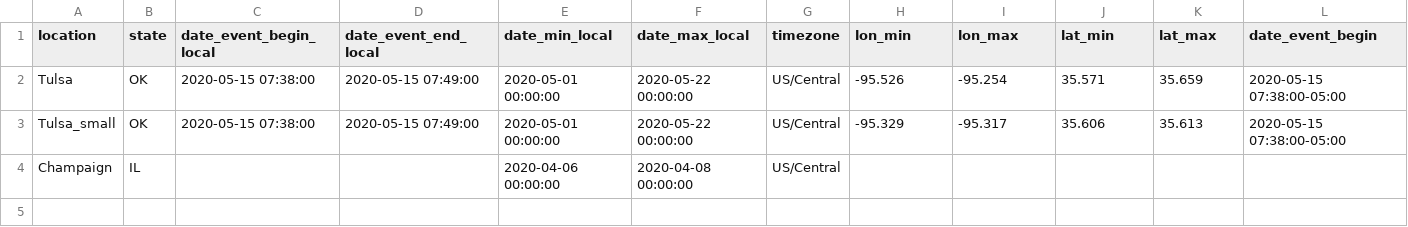
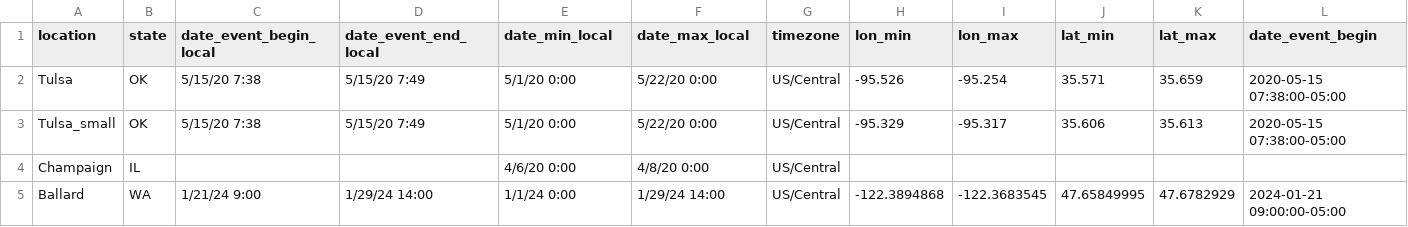
Before and after one commit to ekinugurel/SatMobFusion, a CSV file: config/locations.csv, drawn as a sheet; only a part is shown; rows hold the shown columns only; the diff names each change by its address in the sheet, - before the commit and + after, or states it on an @@ line.

```diff
--- a/config/locations.csv
+++ b/config/locations.csv
-C2:C3 (date_event_begin_local): 2020-05-15 07:38:00
+C2:C3 (date_event_begin_local): 5/15/20 7:38
-D2:D3 (date_event_end_local): 2020-05-15 07:49:00
+D2:D3 (date_event_end_local): 5/15/20 7:49
-E2:E3 (date_min_local): 2020-05-01 00:00:00
+E2:E3 (date_min_local): 5/1/20 0:00
-F2:F3 (date_max_local): 2020-05-22 00:00:00
+F2:F3 (date_max_local): 5/22/20 0:00
-E4 (date_min_local): 2020-04-06 00:00:00
+E4 (date_min_local): 4/6/20 0:00
-F4 (date_max_local): 2020-04-08 00:00:00
+F4 (date_max_local): 4/8/20 0:00
+row 5: Ballard | WA | 1/21/24 9:00 | 1/29/24 14:00 | 1/1/24 0:00 | 1/29/24 14:00 | US/Central | -122.3894868 | -122.3683545 | 47.65849995 | 47.6782929 | 2024-01-21 09:00:00-05:00
```
Also changed, not shown: 19 other files.
